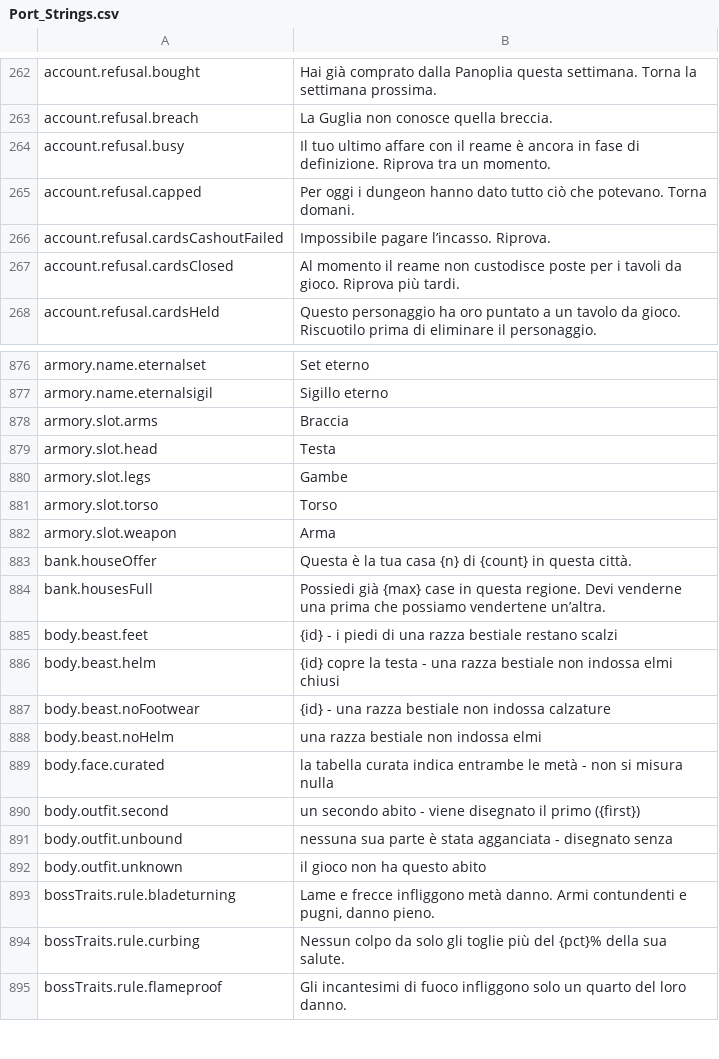
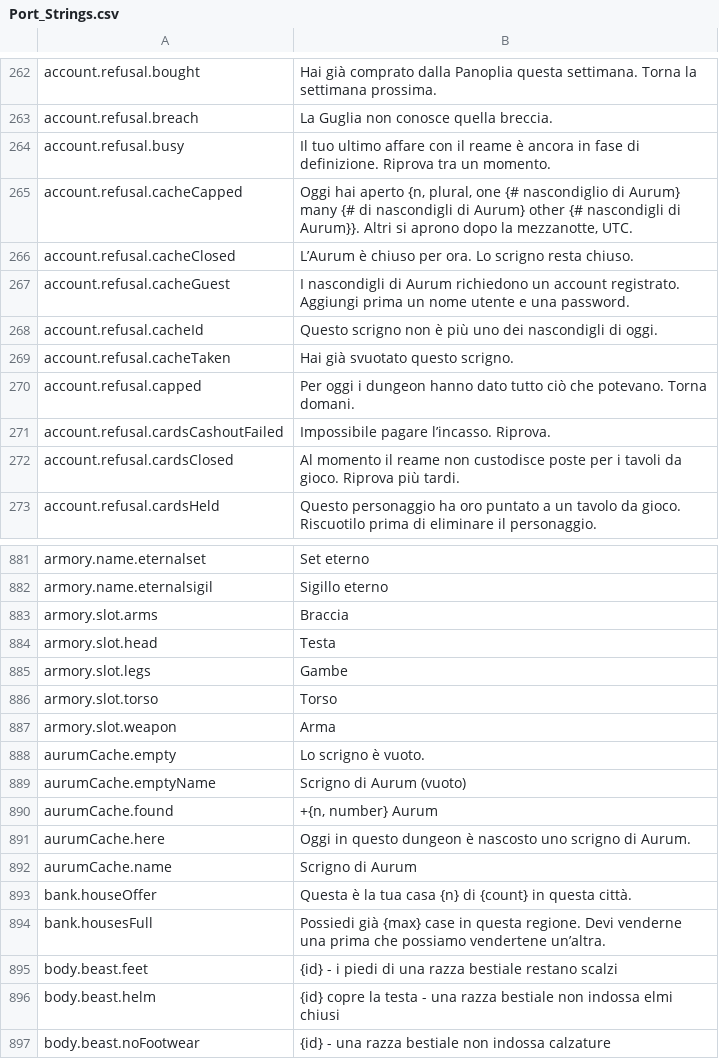
Before and after one commit to Lattymoy/daggerfall-js-source, a CSV file: locales/it/Port_Strings.csv, drawn as a sheet; only a part is shown, gaps mark what is left out; the shorter side is filled out with more unchanged rows; the diff names each change by its address in the sheet, - before the commit and + after, or states it on an @@ line.

```diff
--- a/locales/it/Port_Strings.csv
+++ b/locales/it/Port_Strings.csv
+row 265: account.refusal.cacheCapped | Oggi hai aperto {n, plural, one {# nascondiglio di Aurum} many {# di nascondigli di Aurum} other {# nascondigli di Aurum}}. Altri si aprono dopo la mezzanotte, UTC.
+row 266: account.refusal.cacheClosed | L’Aurum è chiuso per ora. Lo scrigno resta chiuso.
+row 267: account.refusal.cacheGuest | I nascondigli di Aurum richiedono un account registrato. Aggiungi prima un nome utente e una password.
+row 268: account.refusal.cacheId | Questo scrigno non è più uno dei nascondigli di oggi.
+row 269: account.refusal.cacheTaken | Hai già svuotato questo scrigno.
+row 888: aurumCache.empty | Lo scrigno è vuoto.
+row 889: aurumCache.emptyName | Scrigno di Aurum (vuoto)
+row 890: aurumCache.found | +{n, number} Aurum
+row 891: aurumCache.here | Oggi in questo dungeon è nascosto uno scrigno di Aurum.
+row 892: aurumCache.name | Scrigno di Aurum
```
Also changed, not shown: locales/bg/Port_Strings.csv, locales/fr/Port_Strings.csv, 44 other files.
